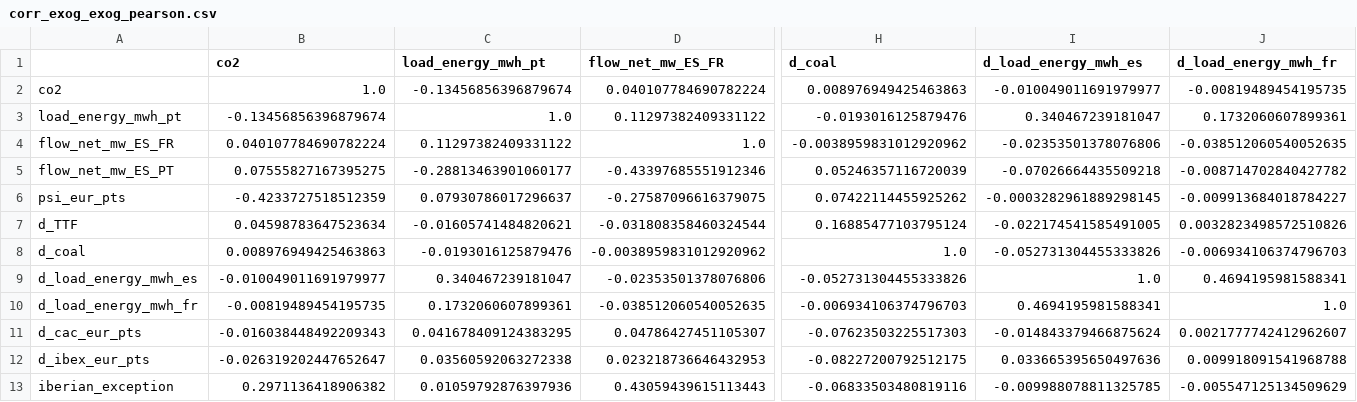
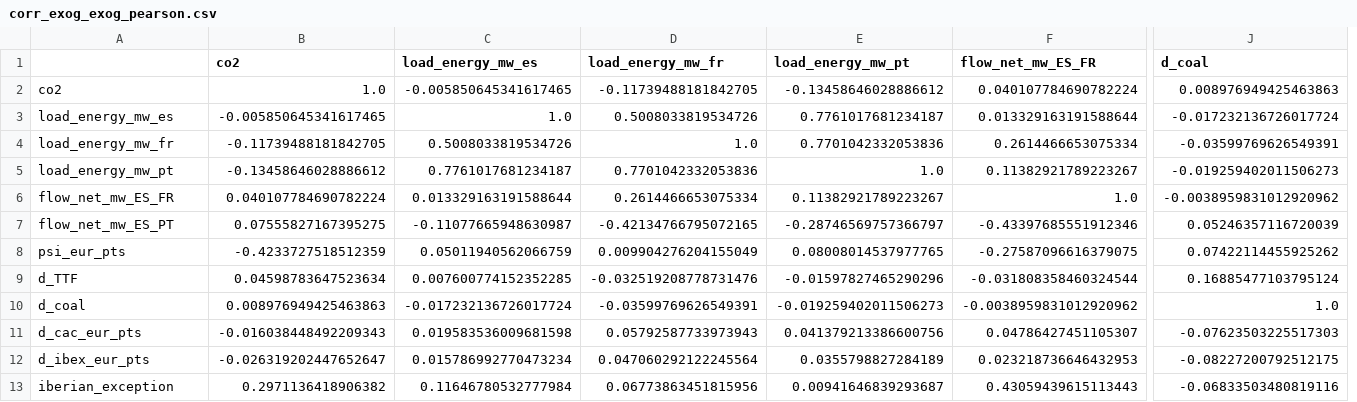
Before and after one commit to franrolotti/volatility-spillovers-methodology, a CSV file: data/results/corr_exog_exog_pearson.csv, drawn as a sheet; only a part is shown, gaps mark what is left out; removed rows and columns are numbered as before the commit, all else as after; rows hold the shown columns only; the diff names each change by its address in the sheet, - before the commit and + after, or states it on an @@ line.

```diff
--- a/data/results/corr_exog_exog_pearson.csv
+++ b/data/results/corr_exog_exog_pearson.csv
+column D (load_energy_mw_fr), row 2: -0.11739488181842705; rows 6-13: 0.2614466653075334 | -0.42134766795072165 | 0.009904276204155049 | -0.032519208778731476 | -0.03599769626549391 | 0.05792587733973943 | 0.047060292122245564 | 0.06773863451815956
+column E (load_energy_mw_pt), row 2: -0.13458646028886612; rows 6-13: 0.11382921789223267 | -0.28746569757366797 | 0.08008014537977765 | -0.01597827465290296 | -0.019259402011506273 | 0.041379213386600756 | 0.0355798827284189 | 0.00941646839293687
-column I (d_load_energy_mwh_es), row 2: -0.010049011691979977; rows 4-8: -0.02353501378076806 | -0.07026664435509218 | -0.0003282961889298145 | -0.022174541585491005 | -0.052731304455333826; rows 11-13: -0.014843379466875624 | 0.033665395650497636 | -0.009988078811325785
-column J (d_load_energy_mwh_fr), row 2: -0.00819489454195735; rows 4-8: -0.038512060540052635 | -0.008714702840427782 | -0.009913684018784227 | 0.0032823498572510826 | -0.006934106374796703; rows 11-13: 0.0021777742412962607 | 0.009918091541968788 | -0.005547125134509629
-C1: load_energy_mwh_pt
+C1: load_energy_mw_es
-C2 (load_energy_mw_es): -0.13456856396879674
+C2 (load_energy_mw_es): -0.005850645341617465
-row 3: load_energy_mwh_pt | -0.13456856396879674 | 1.0 | 0.11297382409331122 | -0.0193016125879476 | 0.340467239181047 | 0.1732060607899361
+row 3: load_energy_mw_es | -0.005850645341617465 | 1.0 | 0.5008033819534726 | 0.7761017681234187 | 0.013329163191588644 | -0.017232136726017724
+row 4: load_energy_mw_fr | -0.11739488181842705 | 0.5008033819534726 | 1.0 | 0.7701042332053836 | 0.2614466653075334 | -0.03599769626549391
+row 5: load_energy_mw_pt | -0.13458646028886612 | 0.7761017681234187 | 0.7701042332053836 | 1.0 | 0.11382921789223267 | -0.019259402011506273
-C6 (load_energy_mw_es): 0.11297382409331122
+C6 (load_energy_mw_es): 0.013329163191588644
-C7 (load_energy_mw_es): -0.28813463901060177
+C7 (load_energy_mw_es): -0.11077665948630987
-C8 (load_energy_mw_es): 0.07930786017296637
+C8 (load_energy_mw_es): 0.05011940562066759
-C9 (load_energy_mw_es): -0.01605741484820621
+C9 (load_energy_mw_es): 0.007600774152352285
-C10 (load_energy_mw_es): -0.0193016125879476
+C10 (load_energy_mw_es): -0.017232136726017724
-row 9: d_load_energy_mwh_es | -0.010049011691979977 | 0.340467239181047 | -0.02353501378076806 | -0.052731304455333826 | 1.0 | 0.4694195981588341
-row 10: d_load_energy_mwh_fr | -0.00819489454195735 | 0.1732060607899361 | -0.038512060540052635 | -0.006934106374796703 | 0.4694195981588341 | 1.0
-C11 (load_energy_mw_es): 0.041678409124383295
+C11 (load_energy_mw_es): 0.019583536009681598
-C12 (load_energy_mw_es): 0.03560592063272338
+C12 (load_energy_mw_es): 0.015786992770473234
-C13 (load_energy_mw_es): 0.01059792876397936
+C13 (load_energy_mw_es): 0.11646780532777984
```
Also changed, not shown: data/results/corr_endog_exog_pearson.csv, 11 other files.
